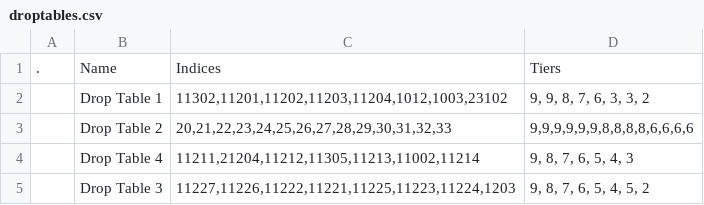
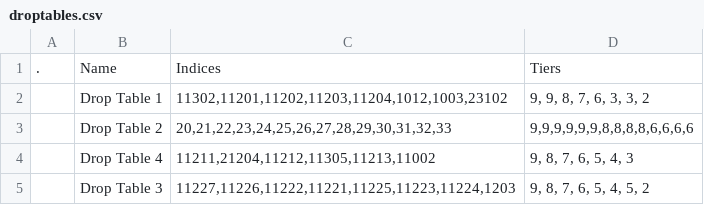
Before and after one commit to kanyaveral/kamigotchi, a CSV file: packages/contracts/deployment/world/data/items/droptables.csv, drawn as a sheet.

Commit message:
fix items (#2109)

```diff
--- a/packages/contracts/deployment/world/data/items/droptables.csv
+++ b/packages/contracts/deployment/world/data/items/droptables.csv
@@ -3,3 +3,3 @@
 ,Drop Table 2,"20,21,22,23,24,25,26,27,28,29,30,31,32,33","9,9,9,9,9,9,8,8,8,8,6,6,6,6"
-,Drop Table 4,"11211,21204,11212,11305,11213,11002,11214","9, 8, 7, 6, 5, 4, 3"
+,Drop Table 4,"11211,21204,11212,11305,11213,11002","9, 8, 7, 6, 5, 4, 3"
 ,Drop Table 3,"11227,11226,11222,11221,11225,11223,11224,1203","9, 8, 7, 6, 5, 4, 5, 2 "
```
Also changed, not shown: packages/contracts/deployment/world/data/items/allos.csv, packages/contracts/deployment/world/data/items/items.csv.
